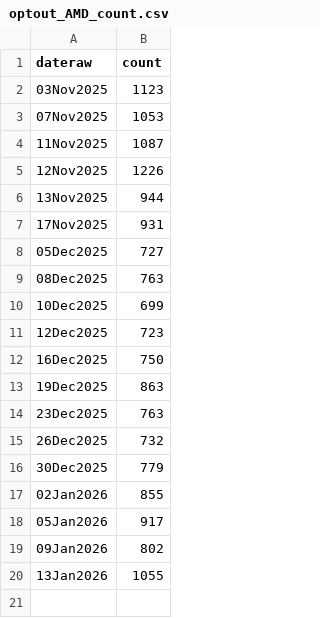
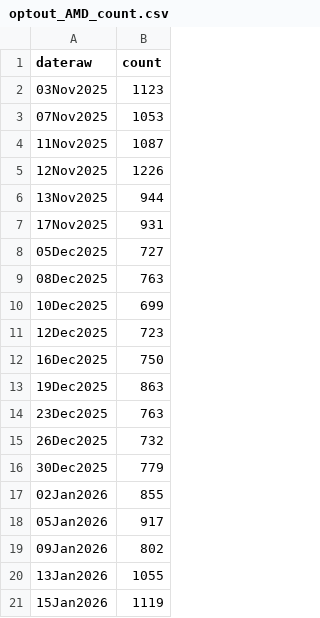
Before and after one commit to cooper-kerr/financial-bubble-detection-dashboard, a CSV file: data/csv/optout_AMD_count.csv, drawn as a sheet.

```diff
--- a/data/csv/optout_AMD_count.csv
+++ b/data/csv/optout_AMD_count.csv
@@ -20 +20,2 @@ dateraw,count
 13Jan2026,1055
+15Jan2026,1119
```
Also changed, not shown: data/csv/optout_META_count.csv, data/csv/optout_MSFT_count.csv, 45 other files.
